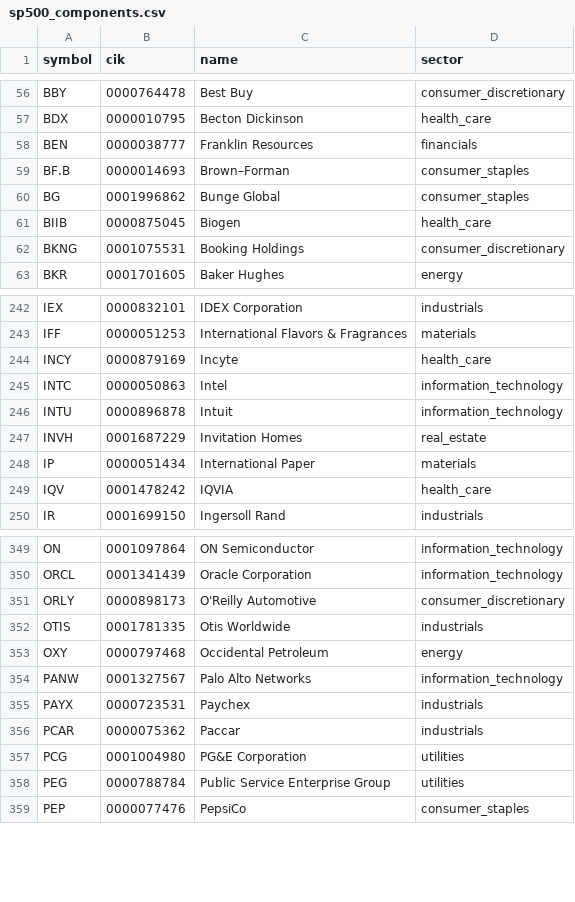
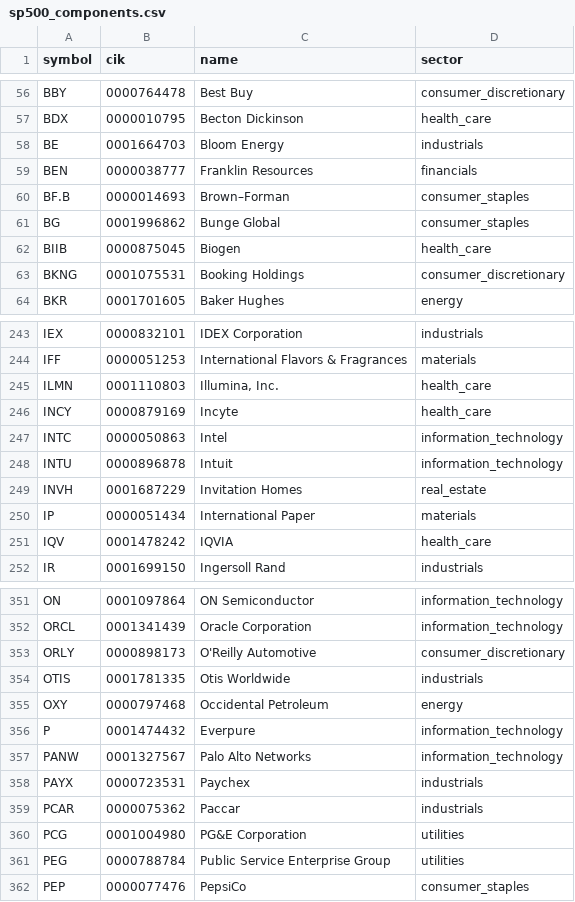
Before and after one commit to lawcal/sp500-components-history, a CSV file: data_delayed/sp500_components.csv, drawn as a sheet; only a part is shown, gaps mark what is left out.

```diff
--- a/data_delayed/sp500_components.csv
+++ b/data_delayed/sp500_components.csv
@@ -57,2 +57,3 @@ BBY,0000764478,Best Buy,consumer_discretionary
 BDX,0000010795,Becton Dickinson,health_care
+BE,0001664703,Bloom Energy,industrials
 BEN,0000038777,Franklin Resources,financials
@@ -243,2 +244,3 @@ IEX,0000832101,IDEX Corporation,industrials
 IFF,0000051253,International Flavors & Fragrances,materials
+ILMN,0001110803,"Illumina, Inc.",health_care
 INCY,0000879169,Incyte,health_care
@@ -353,2 +355,3 @@ OTIS,0001781335,Otis Worldwide,industrials
 OXY,0000797468,Occidental Petroleum,energy
+P,0001474432,Everpure,information_technology
 PANW,0001327567,Palo Alto Networks,information_technology
```
Also changed, not shown: 1 other file.
